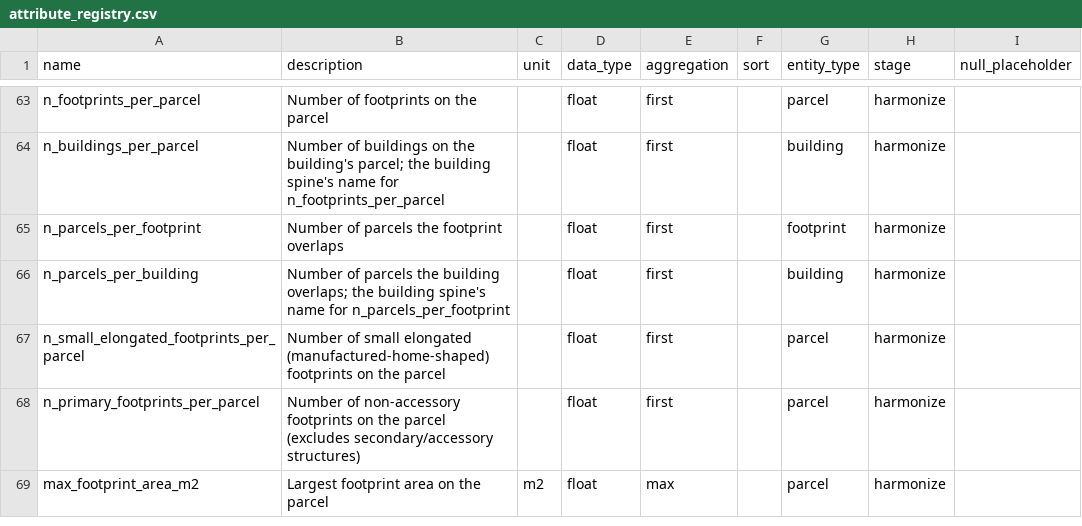
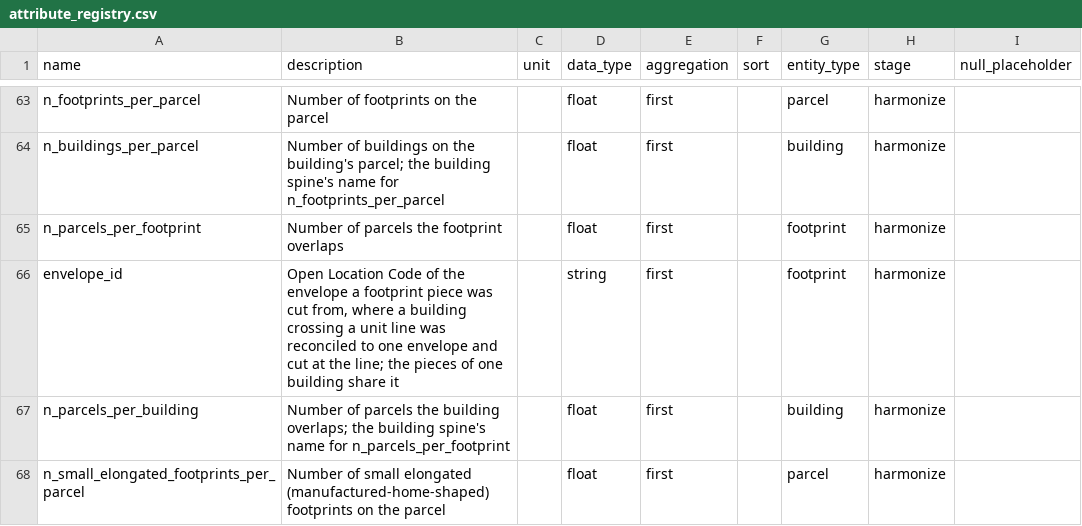
Before and after one commit to chrnolte/openplaces, a CSV file: src/openplaces/core/attribute_registry.csv, drawn as a sheet; only a part is shown, gaps mark what is left out; the shorter side is filled out with more unchanged rows; the diff names each change by its address in the sheet, - before the commit and + after, or states it on an @@ line.

Commit message:
Reconcile buildings across unit lines to one envelope, cut at the line
Footprint geospine reads touching units' outlines, keeps its piece of each envelope; DAG, run and fingerprints share neighbor_inputs. Also fixes duplicate evidence rows from export slicing.

```diff
--- a/src/openplaces/core/attribute_registry.csv
+++ b/src/openplaces/core/attribute_registry.csv
+row 66: envelope_id | Open Location Code of the envelope a footprint piece was cut from, where a building crossing a unit line was reconciled to one envelope and cut at the line; the pieces of one building share it |  | string | first |  | footprint | harmonize
```
Also changed, not shown: 13 other files.
